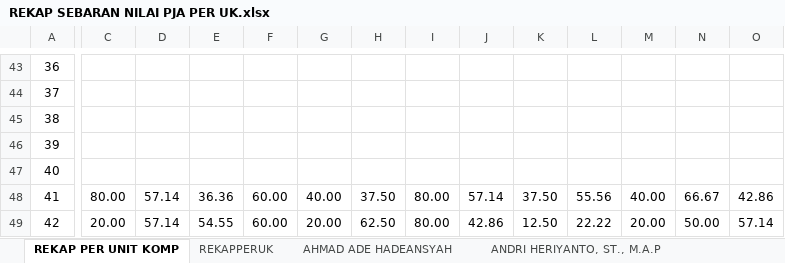
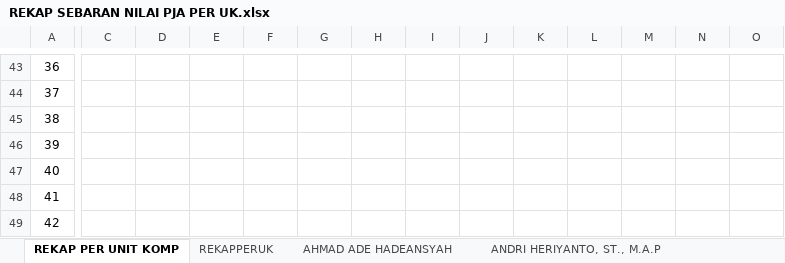
Before and after one commit to syamsidin/REKAPPERUK, an Excel workbook: REKAP SEBARAN NILAI PJA PER UK.xlsx, sheet REKAP PER UNIT KOMP, drawn as a sheet; only a part is shown, gaps mark what is left out; values as stored, in another font and other column widths than the file's, no borders; the diff covers the shown part only; the diff names each change by its address in the sheet, - before the commit and + after, or states it on an @@ line.

```diff
--- a/REKAP SEBARAN NILAI PJA PER UK.xlsx (sheet REKAP PER UNIT KOMP)
+++ b/REKAP SEBARAN NILAI PJA PER UK.xlsx (sheet REKAP PER UNIT KOMP)
-C48: 80.00
+C48: (empty)
-D48:D49: 57.14
+D48:D49: (empty)
-E48: 36.36
+E48: (empty)
-F48:F49: 60.00
+F48:F49: (empty)
-G48: 40.00
+G48: (empty)
-H48: 37.50
+H48: (empty)
-I48:I49: 80.00
+I48:I49: (empty)
-J48: 57.14
+J48: (empty)
-K48: 37.50
+K48: (empty)
-L48: 55.56
+L48: (empty)
-M48: 40.00
+M48: (empty)
-N48: 66.67
+N48: (empty)
-O48: 42.86
+O48: (empty)
-C49: 20.00
+C49: (empty)
-E49: 54.55
+E49: (empty)
-G49: 20.00
+G49: (empty)
-H49: 62.50
+H49: (empty)
-J49: 42.86
+J49: (empty)
-K49: 12.50
+K49: (empty)
-L49: 22.22
+L49: (empty)
-M49: 20.00
+M49: (empty)
-N49: 50.00
+N49: (empty)
-O49: 57.14
+O49: (empty)
```
Also changed, not shown: 42 edited cells elsewhere in this sheet, sheet REKAPPERUK, formulas that keep their value, charts or pictures.
